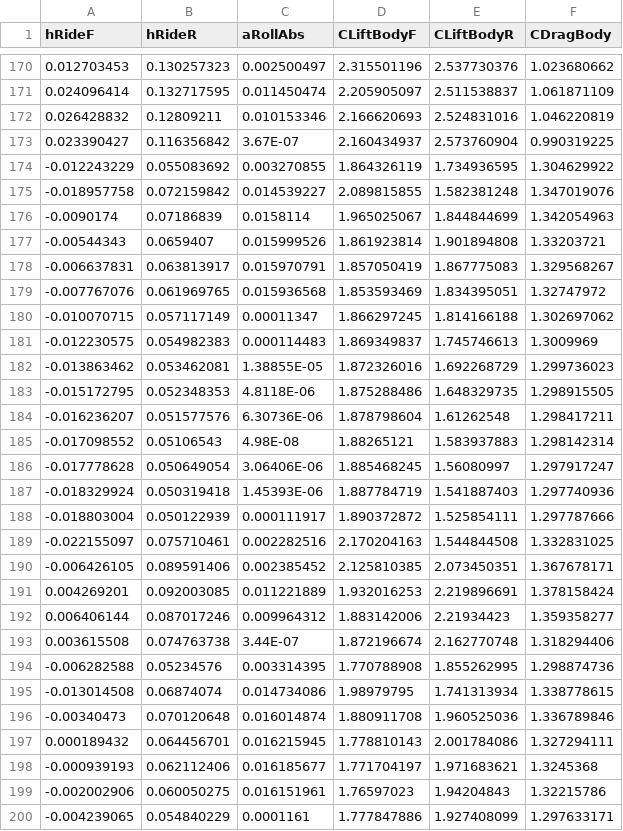
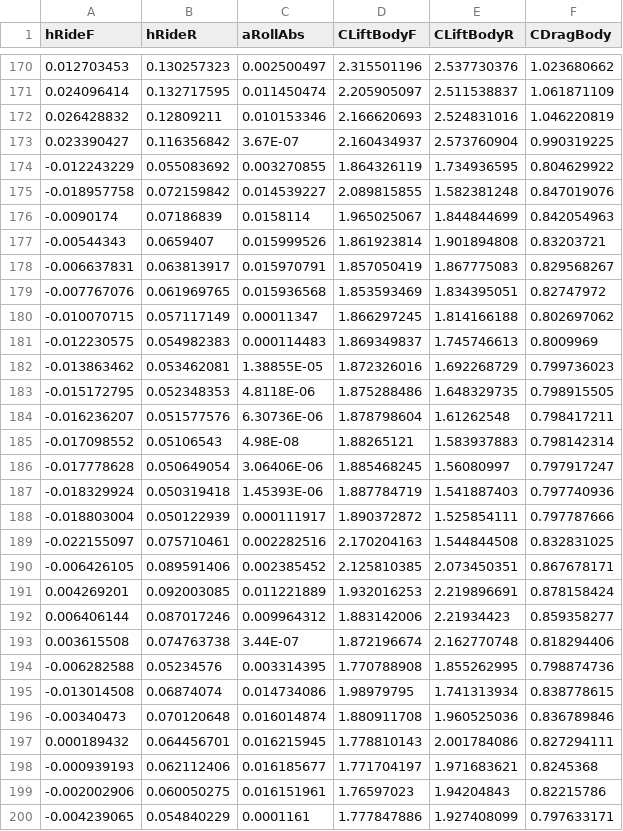
Before and after one commit to CanopySimulations/canopy-python-examples, a CSV file: data/canopy_f1_90_percent_barc_t9_t10_rh_scan_for_aeromap_rbf_sine_wave.csv, drawn as a sheet; only a part is shown, gaps mark what is left out; the diff covers the shown part only.

Commit message:
Remove erronous wheel drag from aero data.

```diff
--- a/data/canopy_f1_90_percent_barc_t9_t10_rh_scan_for_aeromap_rbf_sine_wave.csv
+++ b/data/canopy_f1_90_percent_barc_t9_t10_rh_scan_for_aeromap_rbf_sine_wave.csv
@@ -173,28 +173,28 @@ hRideF,hRideR,aRollAbs,CLiftBodyF,CLiftBodyR,CDragBody
 0.023390427,0.116356842,3.67E-07,2.160434937,2.573760904,0.990319225
--0.012243229,0.055083692,0.003270855,1.864326119,1.734936595,1.304629922
--0.018957758,0.072159842,0.014539227,2.089815855,1.582381248,1.347019076
--0.0090174,0.07186839,0.0158114,1.965025067,1.844844699,1.342054963
--0.00544343,0.0659407,0.015999526,1.861923814,1.901894808,1.33203721
--0.006637831,0.063813917,0.015970791,1.857050419,1.867775083,1.329568267
--0.007767076,0.061969765,0.015936568,1.853593469,1.834395051,1.32747972
--0.010070715,0.057117149,0.00011347,1.866297245,1.814166188,1.302697062
--0.012230575,0.054982383,0.000114483,1.869349837,1.745746613,1.3009969
--0.013863462,0.053462081,1.38855E-05,1.872326016,1.692268729,1.299736023
--0.015172795,0.052348353,4.8118E-06,1.875288486,1.648329735,1.298915505
--0.016236207,0.051577576,6.30736E-06,1.878798604,1.61262548,1.298417211
--0.017098552,0.05106543,4.98E-08,1.88265121,1.583937883,1.298142314
--0.017778628,0.050649054,3.06406E-06,1.885468245,1.56080997,1.297917247
--0.018329924,0.050319418,1.45393E-06,1.887784719,1.541887403,1.297740936
--0.018803004,0.050122939,0.000111917,1.890372872,1.525854111,1.297787666
--0.022155097,0.075710461,0.002282516,2.170204163,1.544844508,1.332831025
--0.006426105,0.089591406,0.002385452,2.125810385,2.073450351,1.367678171
-0.004269201,0.092003085,0.011221889,1.932016253,2.219896691,1.378158424
-0.006406144,0.087017246,0.009964312,1.883142006,2.21934423,1.359358277
-0.003615508,0.074763738,3.44E-07,1.872196674,2.162770748,1.318294406
--0.006282588,0.05234576,0.003314395,1.770788908,1.855262995,1.298874736
--0.013014508,0.06874074,0.014734086,1.98979795,1.741313934,1.338778615
--0.00340473,0.070120648,0.016014874,1.880911708,1.960525036,1.336789846
-0.000189432,0.064456701,0.016215945,1.778810143,2.001784086,1.327294111
--0.000939193,0.062112406,0.016185677,1.771704197,1.971683621,1.3245368
--0.002002906,0.060050275,0.016151961,1.76597023,1.94204843,1.32215786
--0.004239065,0.054840229,0.0001161,1.777847886,1.927408099,1.297633171
+-0.012243229,0.055083692,0.003270855,1.864326119,1.734936595,0.804629922
+-0.018957758,0.072159842,0.014539227,2.089815855,1.582381248,0.847019076
+-0.0090174,0.07186839,0.0158114,1.965025067,1.844844699,0.842054963
+-0.00544343,0.0659407,0.015999526,1.861923814,1.901894808,0.83203721
+-0.006637831,0.063813917,0.015970791,1.857050419,1.867775083,0.829568267
+-0.007767076,0.061969765,0.015936568,1.853593469,1.834395051,0.82747972
+-0.010070715,0.057117149,0.00011347,1.866297245,1.814166188,0.802697062
+-0.012230575,0.054982383,0.000114483,1.869349837,1.745746613,0.8009969
+-0.013863462,0.053462081,1.38855E-05,1.872326016,1.692268729,0.799736023
+-0.015172795,0.052348353,4.8118E-06,1.875288486,1.648329735,0.798915505
+-0.016236207,0.051577576,6.30736E-06,1.878798604,1.61262548,0.798417211
+-0.017098552,0.05106543,4.98E-08,1.88265121,1.583937883,0.798142314
+-0.017778628,0.050649054,3.06406E-06,1.885468245,1.56080997,0.797917247
+-0.018329924,0.050319418,1.45393E-06,1.887784719,1.541887403,0.797740936
+-0.018803004,0.050122939,0.000111917,1.890372872,1.525854111,0.797787666
+-0.022155097,0.075710461,0.002282516,2.170204163,1.544844508,0.832831025
+-0.006426105,0.089591406,0.002385452,2.125810385,2.073450351,0.867678171
+0.004269201,0.092003085,0.011221889,1.932016253,2.219896691,0.878158424
+0.006406144,0.087017246,0.009964312,1.883142006,2.21934423,0.859358277
+0.003615508,0.074763738,3.44E-07,1.872196674,2.162770748,0.818294406
+-0.006282588,0.05234576,0.003314395,1.770788908,1.855262995,0.798874736
+-0.013014508,0.06874074,0.014734086,1.98979795,1.741313934,0.838778615
+-0.00340473,0.070120648,0.016014874,1.880911708,1.960525036,0.836789846
+0.000189432,0.064456701,0.016215945,1.778810143,2.001784086,0.827294111
+-0.000939193,0.062112406,0.016185677,1.771704197,1.971683621,0.8245368
+-0.002002906,0.060050275,0.016151961,1.76597023,1.94204843,0.82215786
+-0.004239065,0.054840229,0.0001161,1.777847886,1.927408099,0.797633171
```
Also changed, not shown: 53 edited cells elsewhere in this file.
